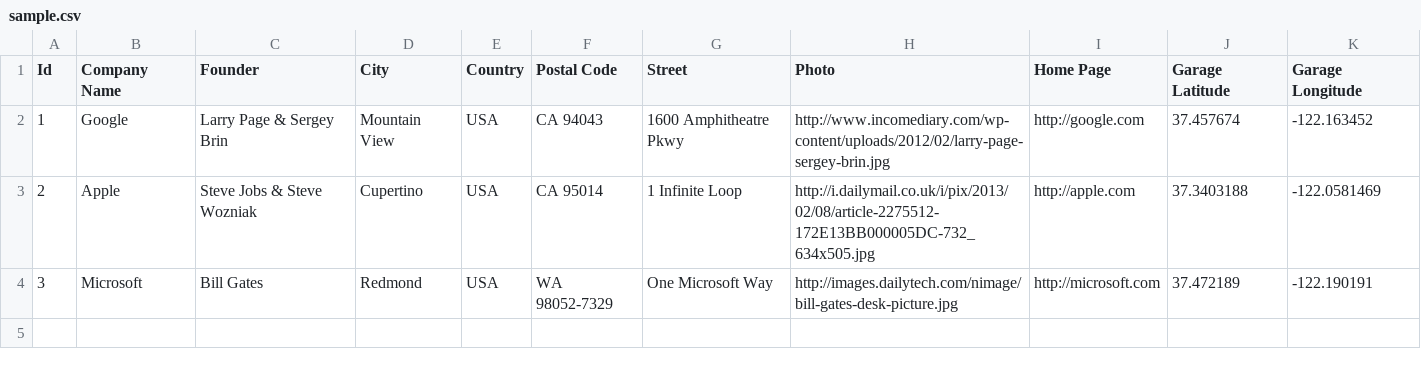
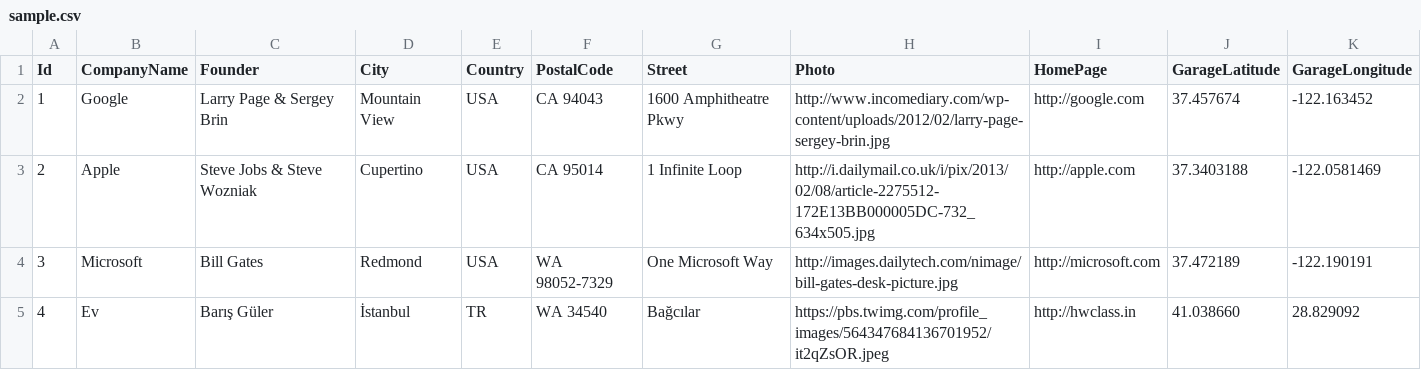
Before and after one commit to hwclass/bobs-quest, a CSV file: data/sample.csv, drawn as a sheet.

Commit message:
updated the view and the data parts to be synced

```diff
--- a/data/sample.csv
+++ b/data/sample.csv
@@ -1,2 +1,2 @@
-Id,Company Name,Founder,City,Country,Postal Code, Street,Photo,Home Page,Garage Latitude,Garage Longitude
+Id,CompanyName,Founder,City,Country,PostalCode, Street,Photo,HomePage,GarageLatitude,GarageLongitude
 1,Google,Larry Page & Sergey Brin,Mountain View,USA,CA 94043,1600 Amphitheatre Pkwy,http://www.incomediary.com/wp-content/uploads/2012/02/larry-page-sergey-brin.jpg,http://google.com,37.457674,-122.163452
@@ -4 +4,2 @@ Id,Company Name,Founder,City,Country,Postal Code, Street,Photo,Home Page,Garage
 3,Microsoft,Bill Gates,Redmond,USA,WA 98052-7329,One Microsoft Way,http://images.dailytech.com/nimage/bill-gates-desk-picture.jpg,http://microsoft.com,37.472189,-122.190191
+4,Ev,Barış Güler,İstanbul,TR,WA 34540,Bağcılar,https://pbs.twimg.com/profile_images/564347684136701952/it2qZsOR.jpeg,http://hwclass.in,41.038660,28.829092
```
Also changed, not shown: 3 other files.
